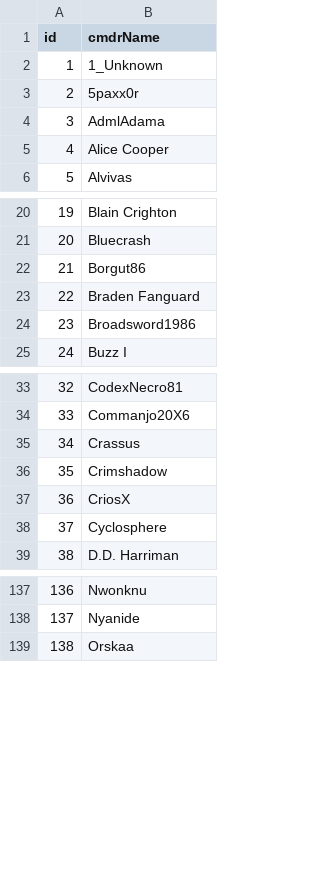
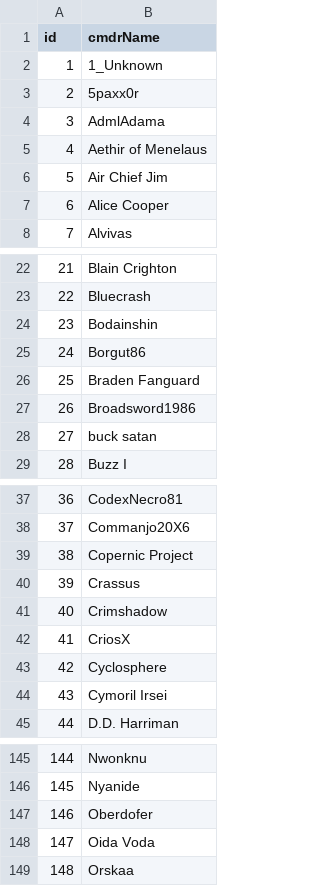
Before and after one commit to canonn-science/CAPIv2-Strapi, a CSV file: seed_files/CSV/exampleData/exportCMDR.csv, drawn as a sheet; only a part is shown, gaps mark what is left out; addresses are those after the commit; the diff covers the shown part only; the diff names each change by its address in the sheet, - before the commit and + after, or states it on an @@ line.

```diff
--- a/seed_files/CSV/exampleData/exportCMDR.csv
+++ b/seed_files/CSV/exampleData/exportCMDR.csv
+row 5: 4 | Aethir of Menelaus
+row 6: 5 | Air Chief Jim
@@ column A (id) renumbered from row 7 down @@
+row 24: 23 | Bodainshin
+row 28: 27 | buck satan
+row 39: 38 | Copernic Project
+row 44: 43 | Cymoril Irsei
+row 147: 146 | Oberdofer
+row 148: 147 | Oida Voda
```
Also changed, not shown: 6 added rows elsewhere in this file, seed_files/CSV/core_store-seed.csv, seed_files/CSV/exampleData/exportBM.csv, 29 other files.
